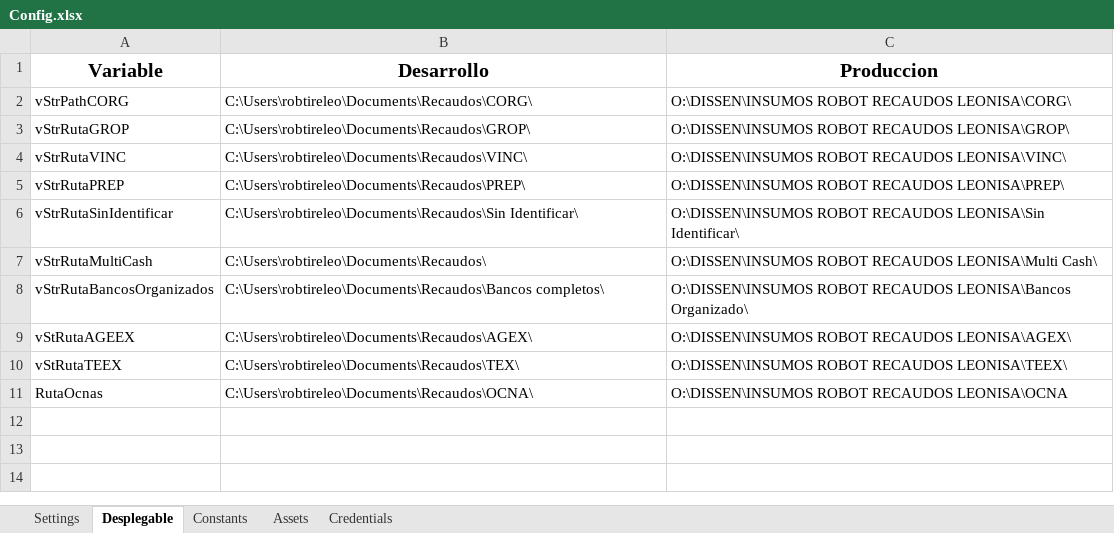
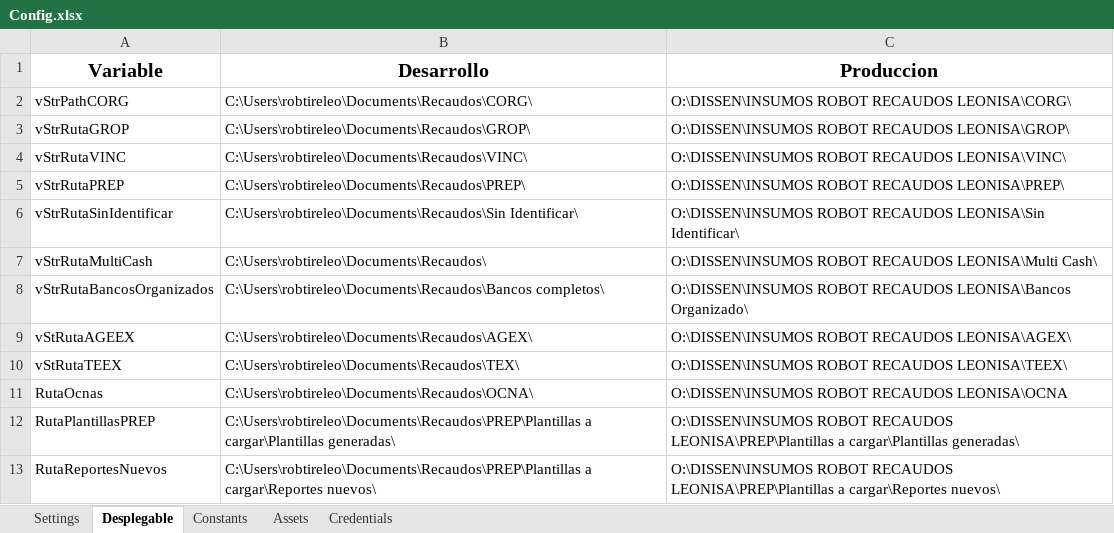
Before and after one commit to KarenCalleB/Reco1, an Excel workbook: Data/Config.xlsx, sheet Desplegable, drawn as a sheet; values as stored, in another font and other column widths than the file's, no borders; the diff names each change by its address in the sheet, - before the commit and + after, or states it on an @@ line.

Commit message:
Prepagadas: Lectura de pagos de Entidadesd y realización de plantilla a cargar

```diff
--- a/Data/Config.xlsx (sheet Desplegable)
+++ b/Data/Config.xlsx (sheet Desplegable)
+row 12: RutaPlantillasPREP | C:\Users\robtireleo\Documents\Recaudos\PREP\Plantillas a cargar\Plantillas generadas\ | O:\DISSEN\INSUMOS ROBOT RECAUDOS LEONISA\PREP\Plantillas a cargar\Plantillas generadas\
+row 13: RutaReportesNuevos | C:\Users\robtireleo\Documents\Recaudos\PREP\Plantillas a cargar\Reportes nuevos\ | O:\DISSEN\INSUMOS ROBOT RECAUDOS LEONISA\PREP\Plantillas a cargar\Reportes nuevos\
```
Also changed, not shown: sheet Settings, 4 other files.
